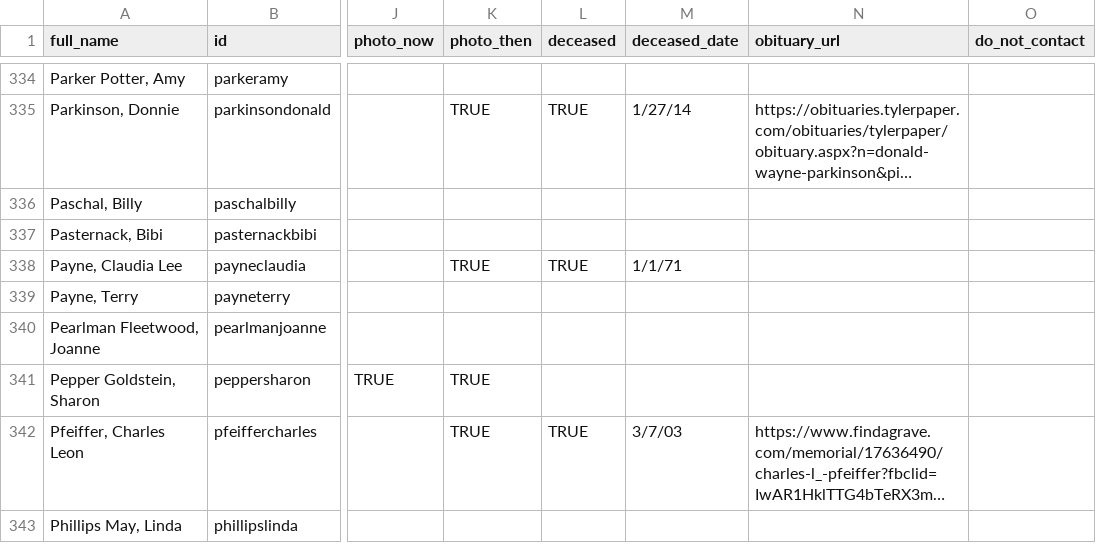
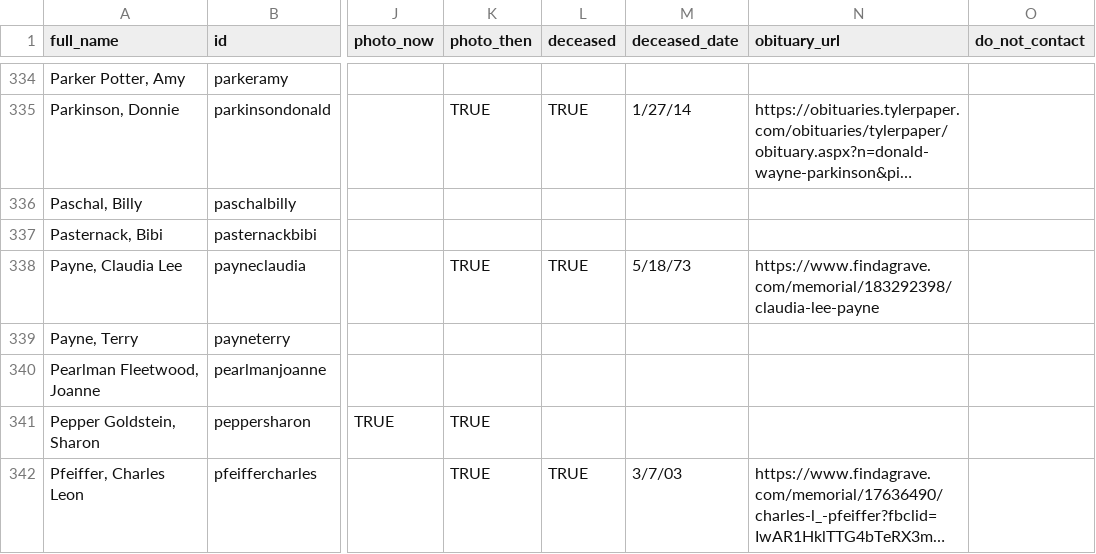
Before and after one commit to johnmparkinson/whs70, a CSV file: src/data/people.csv, drawn as a sheet; only a part is shown, gaps mark what is left out; the shorter side is filled out with more unchanged rows; long unchanged cells end in …; the diff names each change by its address in the sheet, - before the commit and + after, or states it on an @@ line.

Commit message:
added Claudia's gravesite

```diff
--- a/src/data/people.csv
+++ b/src/data/people.csv
-M338 (deceased_date): 1/1/71
+M338 (deceased_date): 5/18/73
-N338 (obituary_url): (empty)
+N338 (obituary_url): https://www.findagrave.com/memorial/183292398/claudia-lee-payne
```
